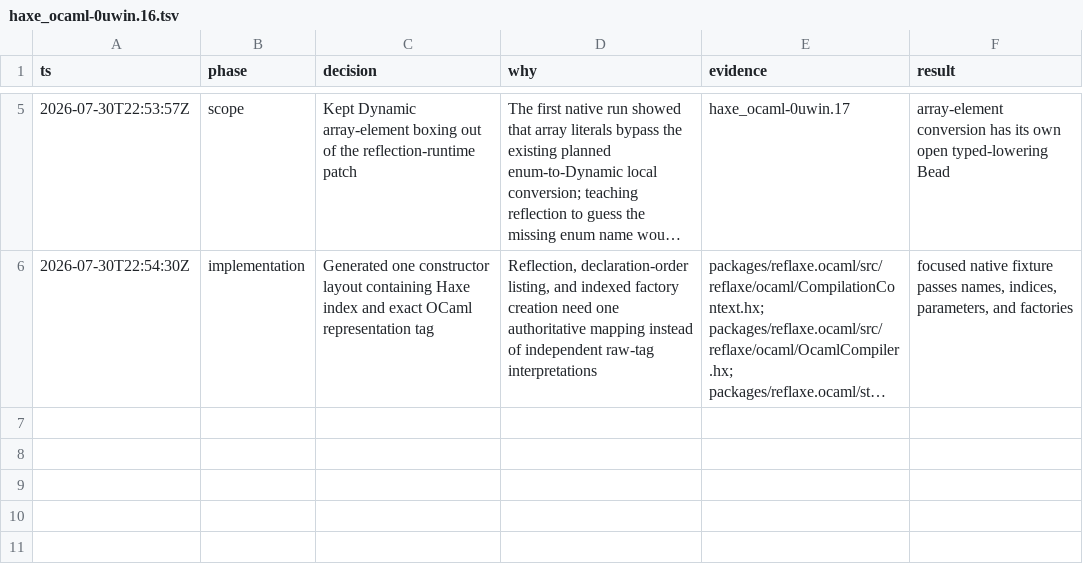
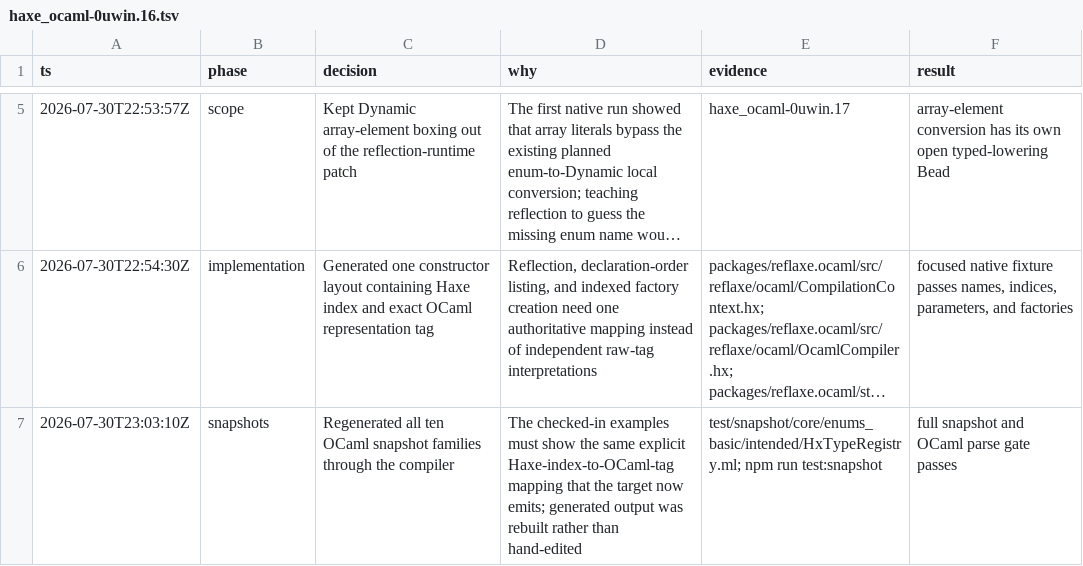
Before and after one commit to fullofcaffeine/hxhx, a TSV file: .audit/haxe_ocaml-0uwin.16.tsv, drawn as a sheet; only a part is shown, gaps mark what is left out; long unchanged cells end in …; the diff names each change by its address in the sheet, - before the commit and + after, or states it on an @@ line.

Commit message:
test(ocaml): refresh enum layout snapshots
Regenerate every checked-in OCaml snapshot through the compiler so the
examples preserve Haxe constructor order independently from OCaml's separate
constant and payload tag sequences.

This matters because generated evidence should expose the same mapping used at
runtime instead of making a correct source change look like unexplained
snapshot drift. The enum and StackItem snapshots now contain concrete cases
where the Haxe index and OCaml tag intentionally differ.

Verified with the complete snapshot runner, including byte comparisons and
OCaml parser checks. This does not address enum values placed directly in
Dynamic containers; haxe_ocaml-0uwin.17 owns that typed-conversion work.

```diff
--- a/.audit/haxe_ocaml-0uwin.16.tsv
+++ b/.audit/haxe_ocaml-0uwin.16.tsv
+row 7: 2026-07-30T23:03:10Z | snapshots | Regenerated all ten OCaml snapshot families through the compiler | The checked-in examples must show the same explicit Haxe-index-to-OCaml-tag mapping that the target now emits; generated output was rebuilt rather than hand-edited | test/snapshot/core/enums_basic/intended/HxTypeRegistry.ml; npm run test:snapshot | full snapshot and OCaml parse gate passes
```
Also changed, not shown: 51 other files.
